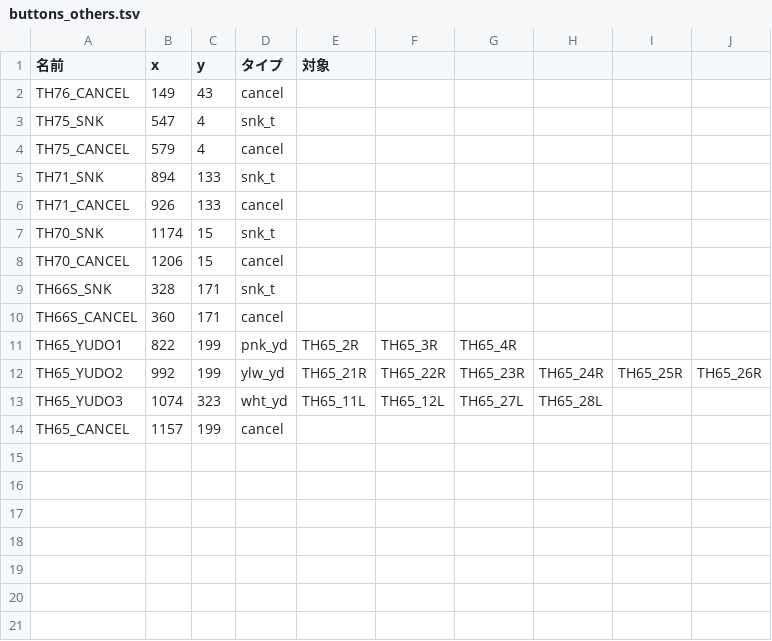
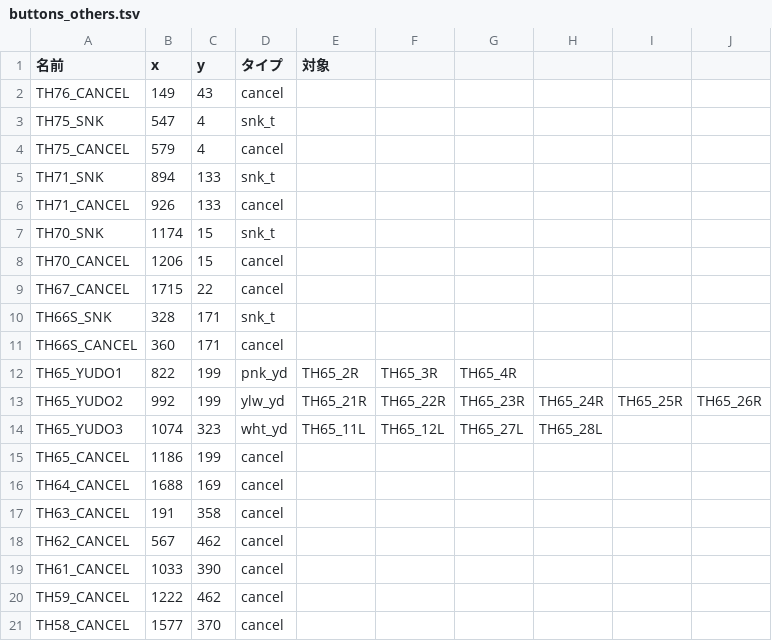
Before and after one commit to daidoji-traincrew-office/TatehamaCTCPClient, a TSV file: tsv/buttons_others.tsv, drawn as a sheet.

```diff
--- a/tsv/buttons_others.tsv
+++ b/tsv/buttons_others.tsv
@@ -8,2 +8,3 @@ TH70_SNK	1174	15	snk_t
 TH70_CANCEL	1206	15	cancel						
+TH67_CANCEL	1715	22	cancel						
 TH66S_SNK	328	171	snk_t						
@@ -13,2 +14,8 @@ TH65_YUDO2	992	199	ylw_yd	TH65_21R	TH65_22R	TH65_23R	TH65_24R	TH65_25R	TH65_26R
 TH65_YUDO3	1074	323	wht_yd	TH65_11L	TH65_12L	TH65_27L	TH65_28L		
-TH65_CANCEL	1157	199	cancel						
+TH65_CANCEL	1186	199	cancel						
+TH64_CANCEL	1688	169	cancel						
+TH63_CANCEL	191	358	cancel						
+TH62_CANCEL	567	462	cancel						
+TH61_CANCEL	1033	390	cancel						
+TH59_CANCEL	1222	462	cancel						
+TH58_CANCEL	1577	370	cancel						
```
Also changed, not shown: tsv/buttons_destination.tsv, tsv/buttons_selection.tsv, 1 other file.
